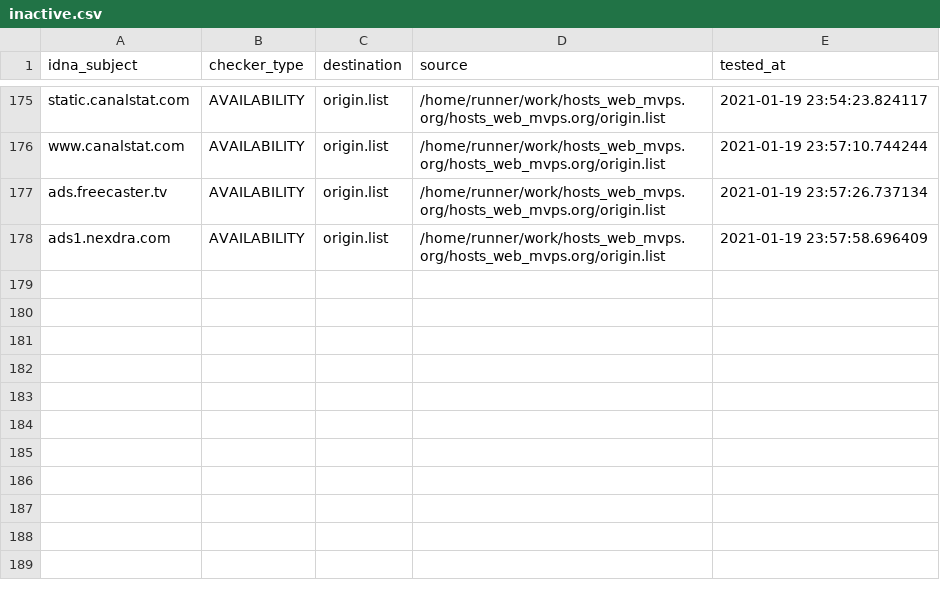
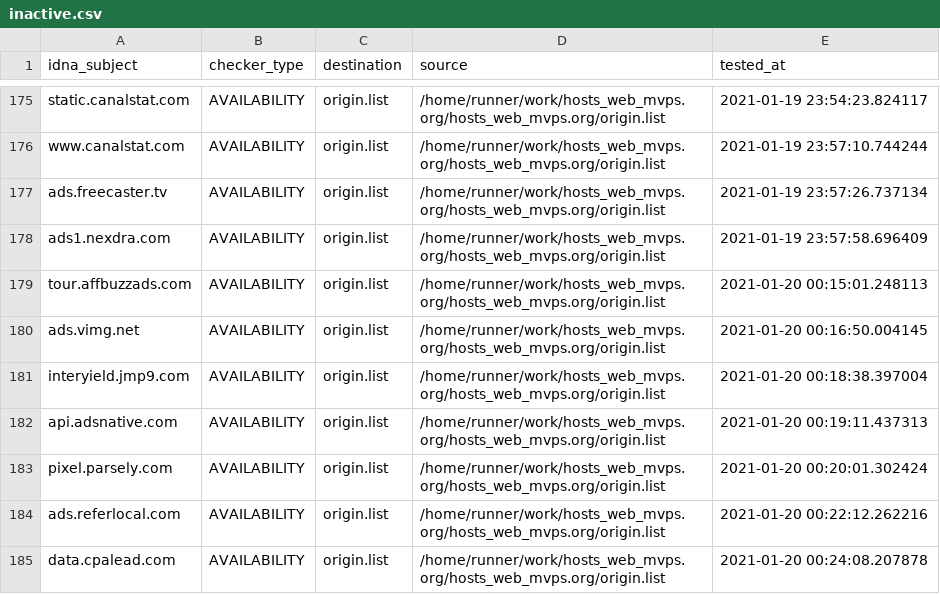
Before and after one commit to dead-hosts/hosts_web_mvps.org, a CSV file: .pyfunceble/inactive.csv, drawn as a sheet; only a part is shown, gaps mark what is left out.

Commit message:
[Autosave][Dead-Hosts::hosts_web_mvps.org]

```diff
--- a/.pyfunceble/inactive.csv
+++ b/.pyfunceble/inactive.csv
@@ -178 +178,8 @@ ads.freecaster.tv,AVAILABILITY,origin.list,/home/runner/work/hosts_web_mvps.org/
 ads1.nexdra.com,AVAILABILITY,origin.list,/home/runner/work/hosts_web_mvps.org/hosts_web_mvps.org/origin.list,2021-01-19 23:57:58.696409
+tour.affbuzzads.com,AVAILABILITY,origin.list,/home/runner/work/hosts_web_mvps.org/hosts_web_mvps.org/origin.list,2021-01-20 00:15:01.248113
+ads.vimg.net,AVAILABILITY,origin.list,/home/runner/work/hosts_web_mvps.org/hosts_web_mvps.org/origin.list,2021-01-20 00:16:50.004145
+interyield.jmp9.com,AVAILABILITY,origin.list,/home/runner/work/hosts_web_mvps.org/hosts_web_mvps.org/origin.list,2021-01-20 00:18:38.397004
+api.adsnative.com,AVAILABILITY,origin.list,/home/runner/work/hosts_web_mvps.org/hosts_web_mvps.org/origin.list,2021-01-20 00:19:11.437313
+pixel.parsely.com,AVAILABILITY,origin.list,/home/runner/work/hosts_web_mvps.org/hosts_web_mvps.org/origin.list,2021-01-20 00:20:01.302424
+ads.referlocal.com,AVAILABILITY,origin.list,/home/runner/work/hosts_web_mvps.org/hosts_web_mvps.org/origin.list,2021-01-20 00:22:12.262216
+data.cpalead.com,AVAILABILITY,origin.list,/home/runner/work/hosts_web_mvps.org/hosts_web_mvps.org/origin.list,2021-01-20 00:24:08.207878
```
Also changed, not shown: .pyfunceble/whois.csv, 9 other files.
